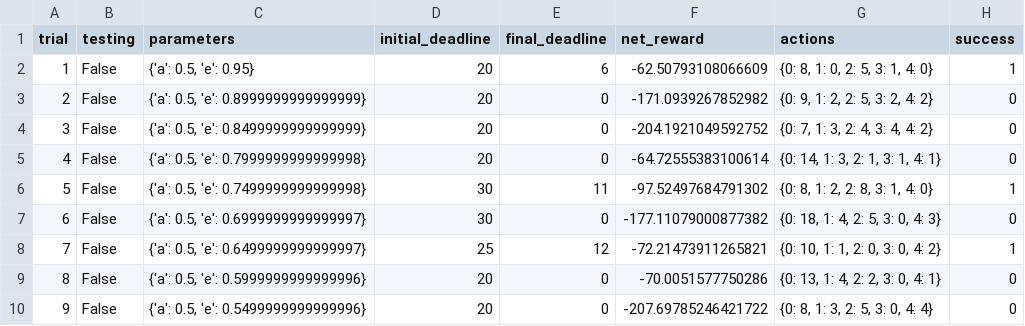
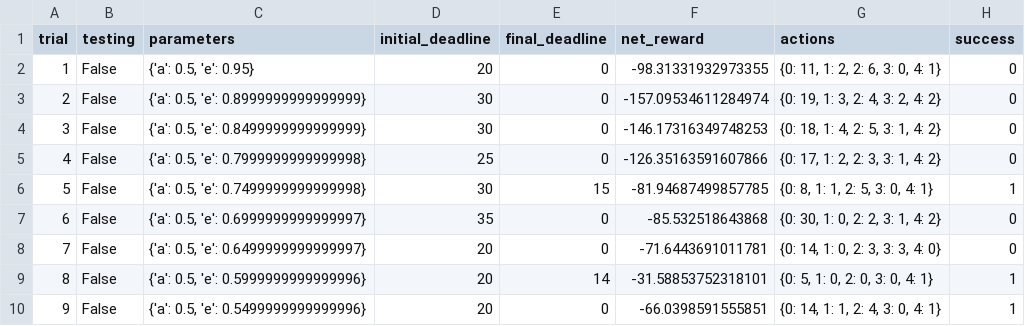
Before and after one commit to myakhnis/smartcab, a CSV file: smartcab/logs/sim_default-learning.csv, drawn as a sheet; only a part is shown; the diff covers the shown part only.

```diff
--- a/smartcab/logs/sim_default-learning.csv
+++ b/smartcab/logs/sim_default-learning.csv
@@ -1,10 +1,10 @@
 trial,testing,parameters,initial_deadline,final_deadline,net_reward,actions,success
-1,False,"{'a': 0.5, 'e': 0.95}",20,6,-62.50793108066609,"{0: 8, 1: 0, 2: 5, 3: 1, 4: 0}",1
-2,False,"{'a': 0.5, 'e': 0.8999999999999999}",20,0,-171.0939267852982,"{0: 9, 1: 2, 2: 5, 3: 2, 4: 2}",0
-3,False,"{'a': 0.5, 'e': 0.8499999999999999}",20,0,-204.1921049592752,"{0: 7, 1: 3, 2: 4, 3: 4, 4: 2}",0
-4,False,"{'a': 0.5, 'e': 0.7999999999999998}",20,0,-64.72555383100614,"{0: 14, 1: 3, 2: 1, 3: 1, 4: 1}",0
-5,False,"{'a': 0.5, 'e': 0.7499999999999998}",30,11,-97.52497684791302,"{0: 8, 1: 2, 2: 8, 3: 1, 4: 0}",1
-6,False,"{'a': 0.5, 'e': 0.6999999999999997}",30,0,-177.11079000877382,"{0: 18, 1: 4, 2: 5, 3: 0, 4: 3}",0
-7,False,"{'a': 0.5, 'e': 0.6499999999999997}",25,12,-72.21473911265821,"{0: 10, 1: 1, 2: 0, 3: 0, 4: 2}",1
-8,False,"{'a': 0.5, 'e': 0.5999999999999996}",20,0,-70.0051577750286,"{0: 13, 1: 4, 2: 2, 3: 0, 4: 1}",0
-9,False,"{'a': 0.5, 'e': 0.5499999999999996}",20,0,-207.69785246421722,"{0: 8, 1: 3, 2: 5, 3: 0, 4: 4}",0
+1,False,"{'a': 0.5, 'e': 0.95}",20,0,-98.31331932973355,"{0: 11, 1: 2, 2: 6, 3: 0, 4: 1}",0
+2,False,"{'a': 0.5, 'e': 0.8999999999999999}",30,0,-157.09534611284974,"{0: 19, 1: 3, 2: 4, 3: 2, 4: 2}",0
+3,False,"{'a': 0.5, 'e': 0.8499999999999999}",30,0,-146.17316349748253,"{0: 18, 1: 4, 2: 5, 3: 1, 4: 2}",0
+4,False,"{'a': 0.5, 'e': 0.7999999999999998}",25,0,-126.35163591607866,"{0: 17, 1: 2, 2: 3, 3: 1, 4: 2}",0
+5,False,"{'a': 0.5, 'e': 0.7499999999999998}",30,15,-81.94687499857785,"{0: 8, 1: 1, 2: 5, 3: 0, 4: 1}",1
+6,False,"{'a': 0.5, 'e': 0.6999999999999997}",35,0,-85.532518643868,"{0: 30, 1: 0, 2: 2, 3: 1, 4: 2}",0
+7,False,"{'a': 0.5, 'e': 0.6499999999999997}",20,0,-71.6443691011781,"{0: 14, 1: 0, 2: 3, 3: 3, 4: 0}",0
+8,False,"{'a': 0.5, 'e': 0.5999999999999996}",20,14,-31.58853752318101,"{0: 5, 1: 0, 2: 0, 3: 0, 4: 1}",1
+9,False,"{'a': 0.5, 'e': 0.5499999999999996}",20,0,-66.0398591555851,"{0: 14, 1: 1, 2: 4, 3: 0, 4: 1}",1
```
Also changed, not shown: 84 edited cells elsewhere in this file, smartcab/logs/sim_improved-learning.csv, 4 other files.
